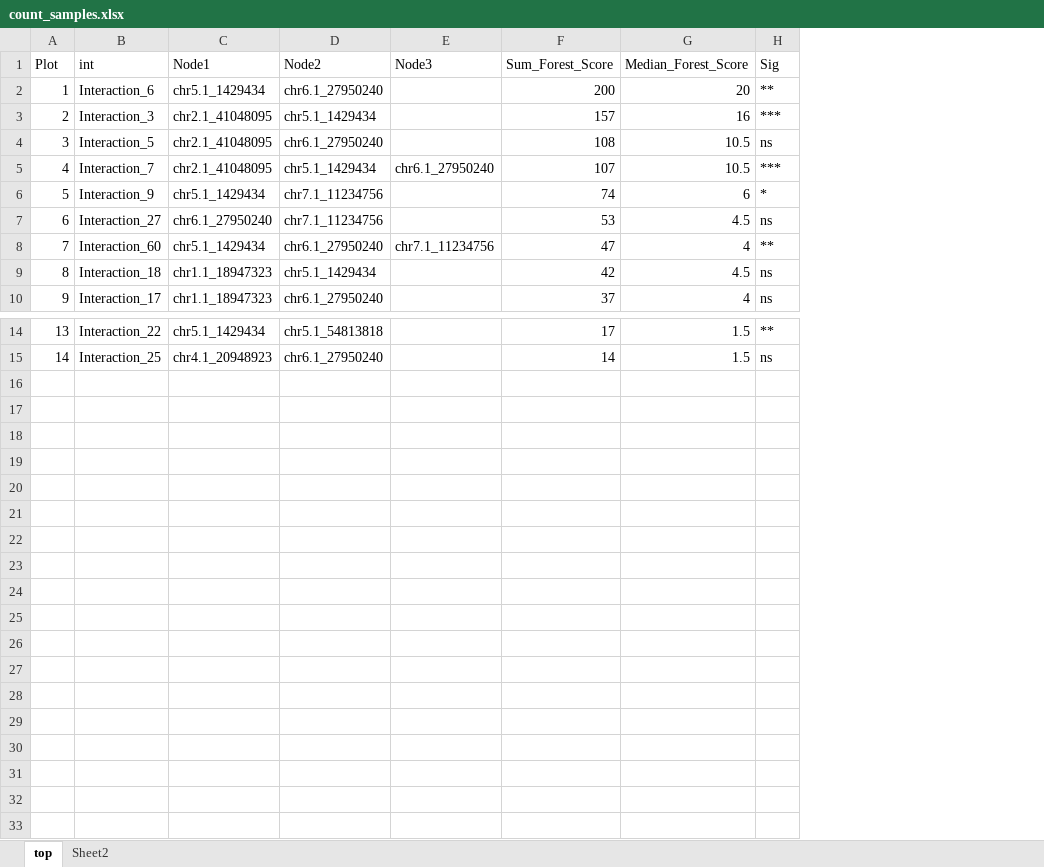
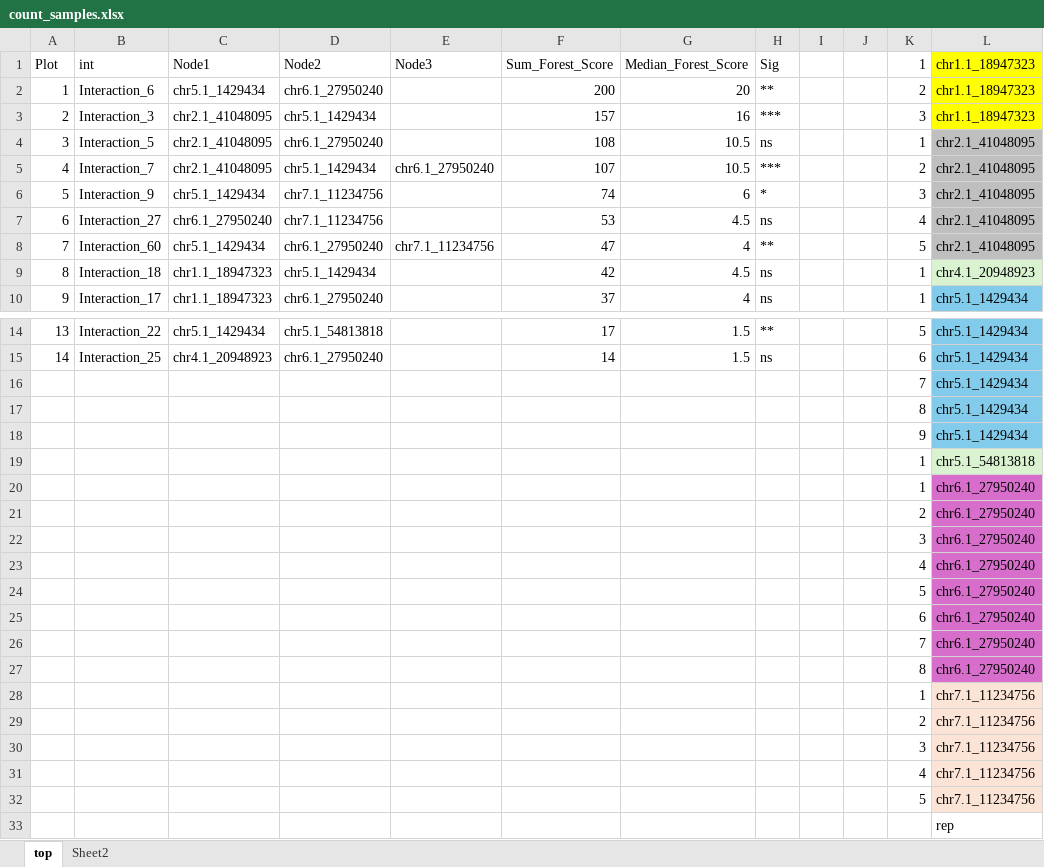
Before and after one commit to cculma/Roza_2019, an Excel workbook: epiMEIF/count_samples.xlsx, sheet top, drawn as a sheet; only a part is shown, gaps mark what is left out; values as stored, in another font and other column widths than the file's, no borders; the diff names each change by its address in the sheet, - before the commit and + after, or states it on an @@ line.

```diff
--- a/epiMEIF/count_samples.xlsx (sheet top)
+++ b/epiMEIF/count_samples.xlsx (sheet top)
+column I, empty
+column J, empty
+column K (1), rows 2-10: 2 | 3 | 1 | 2 | 3 | 4 | 5 | 1 | 1; rows 14-15: 5 | 6
+column L (chr1.1_18947323), rows 2-10: chr1.1_18947323 | chr1.1_18947323 | chr2.1_41048095 | chr2.1_41048095 | chr2.1_41048095 | chr2.1_41048095 | chr2.1_41048095 | chr4.1_20948923 | chr5.1_1429434; rows 14-15: chr5.1_1429434 | chr5.1_1429434
+row 16:  |  |  |  |  |  |  |  |  |  | 7 | chr5.1_1429434
+row 17:  |  |  |  |  |  |  |  |  |  | 8 | chr5.1_1429434
+row 18:  |  |  |  |  |  |  |  |  |  | 9 | chr5.1_1429434
+row 19:  |  |  |  |  |  |  |  |  |  | 1 | chr5.1_54813818
+row 20:  |  |  |  |  |  |  |  |  |  | 1 | chr6.1_27950240
+row 21:  |  |  |  |  |  |  |  |  |  | 2 | chr6.1_27950240
+row 22:  |  |  |  |  |  |  |  |  |  | 3 | chr6.1_27950240
+row 23:  |  |  |  |  |  |  |  |  |  | 4 | chr6.1_27950240
+row 24:  |  |  |  |  |  |  |  |  |  | 5 | chr6.1_27950240
+row 25:  |  |  |  |  |  |  |  |  |  | 6 | chr6.1_27950240
+row 26:  |  |  |  |  |  |  |  |  |  | 7 | chr6.1_27950240
+row 27:  |  |  |  |  |  |  |  |  |  | 8 | chr6.1_27950240
+row 28:  |  |  |  |  |  |  |  |  |  | 1 | chr7.1_11234756
+row 29:  |  |  |  |  |  |  |  |  |  | 2 | chr7.1_11234756
+row 30:  |  |  |  |  |  |  |  |  |  | 3 | chr7.1_11234756
+row 31:  |  |  |  |  |  |  |  |  |  | 4 | chr7.1_11234756
+row 32:  |  |  |  |  |  |  |  |  |  | 5 | chr7.1_11234756
+row 33:  |  |  |  |  |  |  |  |  |  |  | rep
```
Also changed, not shown: 2 other files.
